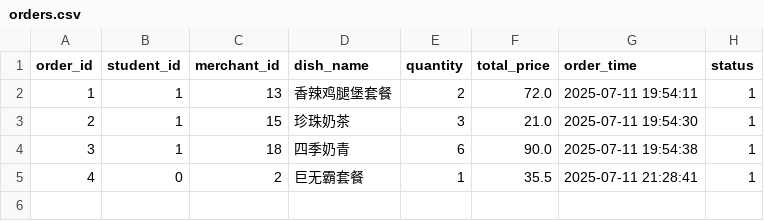
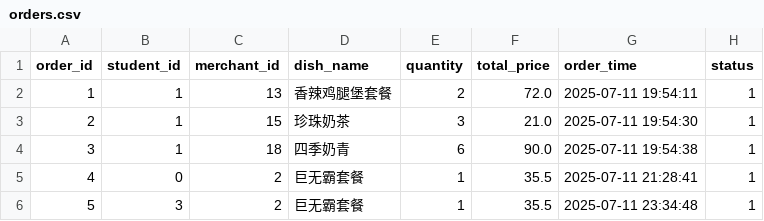
Before and after one commit to ningzh-h/Campus-Ordering-System, a CSV file: resources/sys/orders.csv, drawn as a sheet; the diff names each change by its address in the sheet, - before the commit and + after, or states it on an @@ line.

```diff
--- a/resources/sys/orders.csv
+++ b/resources/sys/orders.csv
+row 6: 5 | 3 | 2 | 巨无霸套餐 | 1 | 35.5 | 2025-07-11 23:34:48 | 1
```
Also changed, not shown: resources/sys/dishes.csv, 7 other files.
